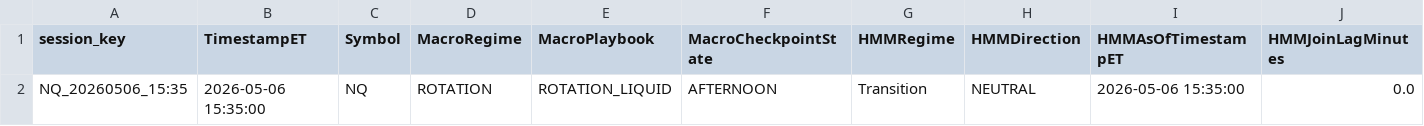
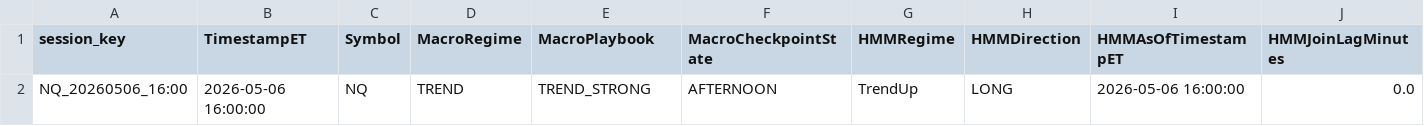
Before and after one commit to DailyLectio/hmm-regime-matrix-models, a CSV file: NT8_Regimes/V3D/NQ_RegimeMatrix_Latest.csv, drawn as a sheet; only a part is shown; removed rows and columns are numbered as before the commit, all else as after; rows hold the shown columns only; the diff names each change by its address in the sheet, - before the commit and + after, or states it on an @@ line.

Commit message:
Automated HMM Regime Matrix backup 2026-05-06 16:30:03

```diff
--- a/NT8_Regimes/V3D/NQ_RegimeMatrix_Latest.csv
+++ b/NT8_Regimes/V3D/NQ_RegimeMatrix_Latest.csv
-row 2: NQ_20260506_15:35 | 2026-05-06 15:35:00 | NQ | ROTATION | ROTATION_LIQUID | AFTERNOON | Transition | NEUTRAL | 2026-05-06 15:35:00 | 0.0
+row 2: NQ_20260506_16:00 | 2026-05-06 16:00:00 | NQ | TREND | TREND_STRONG | AFTERNOON | TrendUp | LONG | 2026-05-06 16:00:00 | 0.0
```
Also changed, not shown: NT8_Regimes/V3D/ES_RegimeMatrix_Latest.csv, 11 other files.
